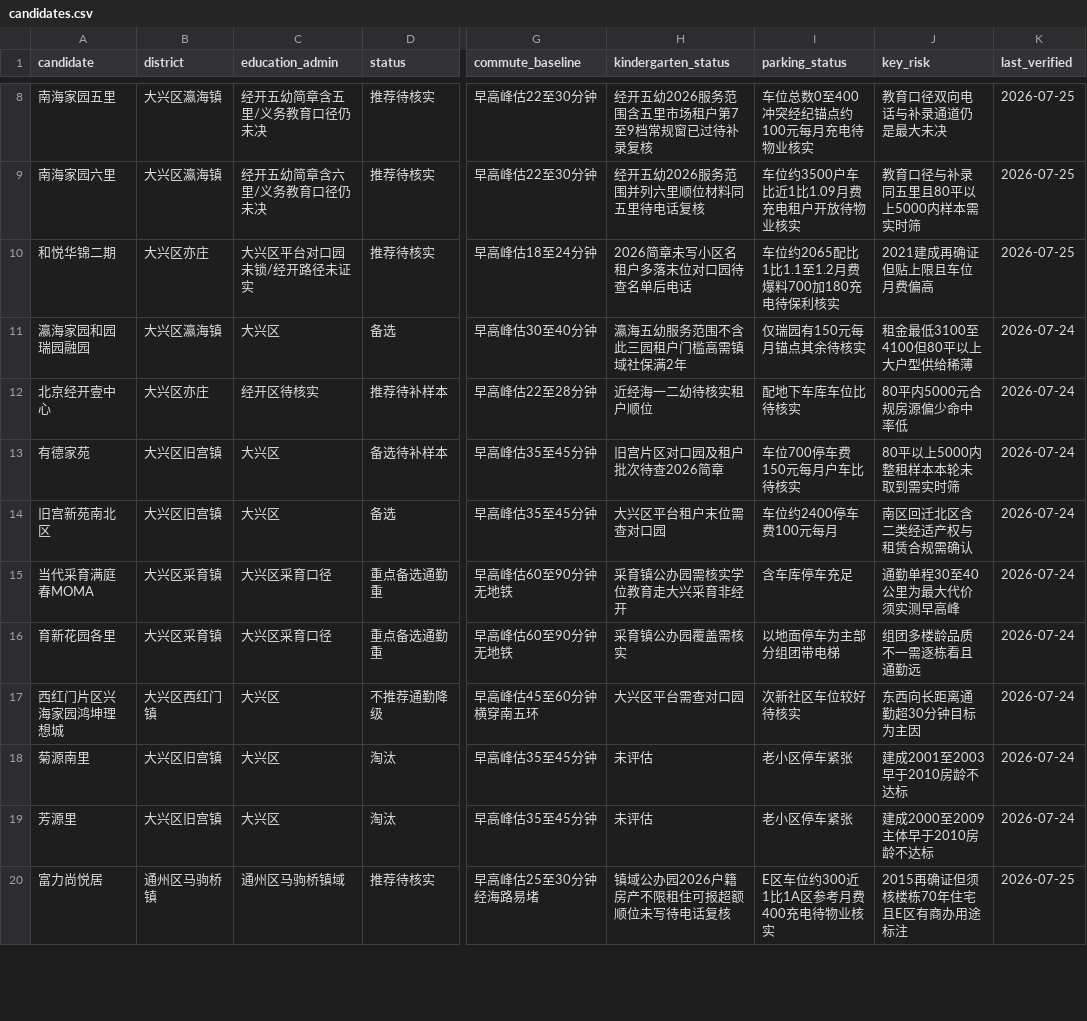
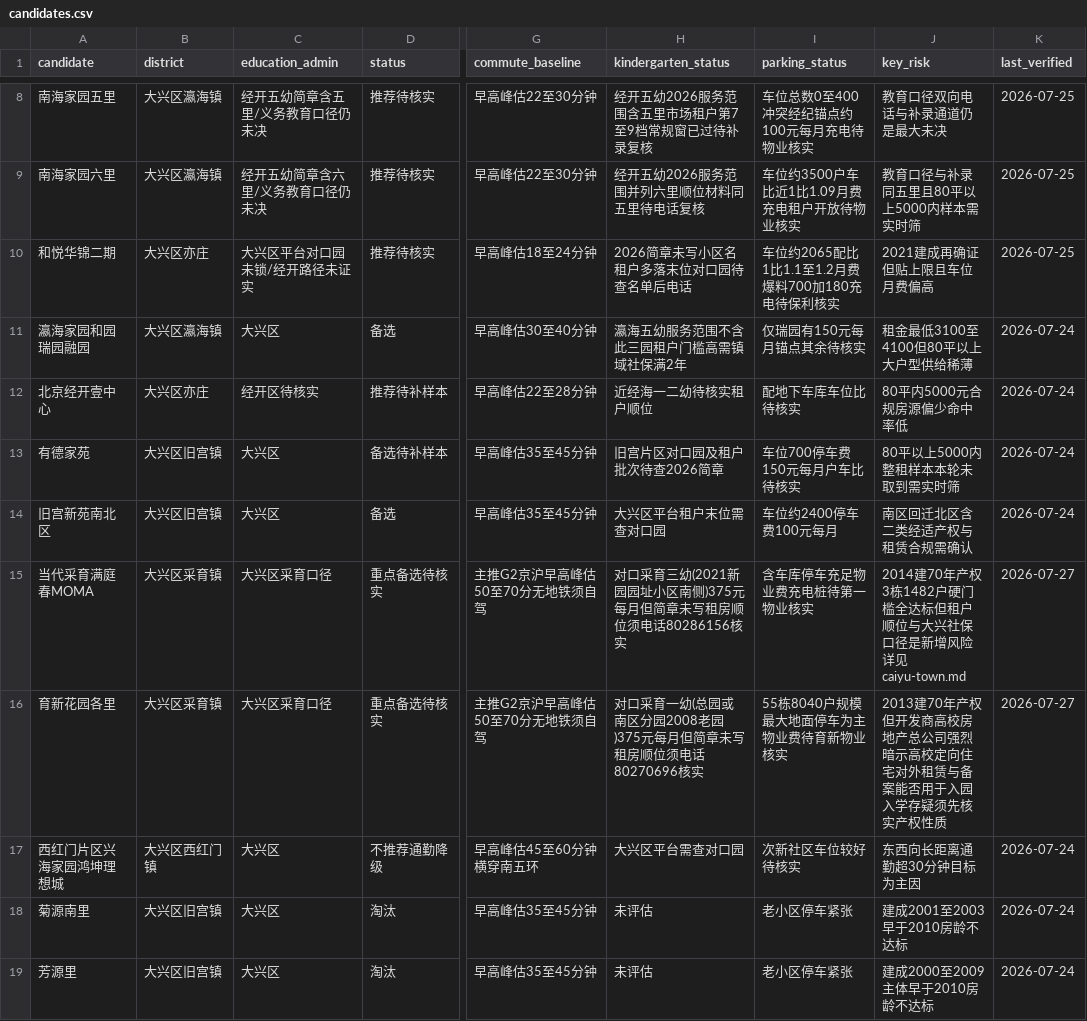
Before and after one commit to jlcbk/move-planning, a CSV file: data/candidates.csv, drawn as a sheet; only a part is shown, gaps mark what is left out; the shorter side is filled out with more unchanged rows; the diff names each change by its address in the sheet, - before the commit and + after, or states it on an @@ line.

```diff
--- a/data/candidates.csv
+++ b/data/candidates.csv
-D15:D16 (status): 重点备选通勤重
+D15:D16 (status): 重点备选待核实
-G15:G16 (commute_baseline): 早高峰估60至90分钟无地铁
+G15:G16 (commute_baseline): 主推G2京沪早高峰估50至70分无地铁须自驾
-H15 (kindergarten_status): 采育镇公办园需核实学位教育走大兴采育非经开
+H15 (kindergarten_status): 对口采育三幼(2021新园园址小区南侧)375元每月但简章未写租房顺位须电话80286156核实
-I15 (parking_status): 含车库停车充足
+I15 (parking_status): 含车库停车充足物业费充电桩待第一物业核实
-J15 (key_risk): 通勤单程30至40公里为最大代价须实测早高峰
+J15 (key_risk): 2014建70年产权3栋1482户硬门槛全达标但租户顺位与大兴社保口径是新增风险详见caiyu-town.md
-K15:K16 (last_verified): 2026-07-24
+K15:K16 (last_verified): 2026-07-27
-H16 (kindergarten_status): 采育镇公办园覆盖需核实
+H16 (kindergarten_status): 对口采育一幼(总园或南区分园2008老园)375元每月但简章未写租房顺位须电话80270696核实
-I16 (parking_status): 以地面停车为主部分组团带电梯
+I16 (parking_status): 55栋8040户规模最大地面停车为主物业费待育新物业核实
-J16 (key_risk): 组团多楼龄品质不一需逐栋看且通勤远
+J16 (key_risk): 2013建70年产权但开发商高校房地产总公司强烈暗示高校定向住宅对外租赁与备案能否用于入园入学存疑须先核实产权性质
```
Also changed, not shown: 3 other files.
